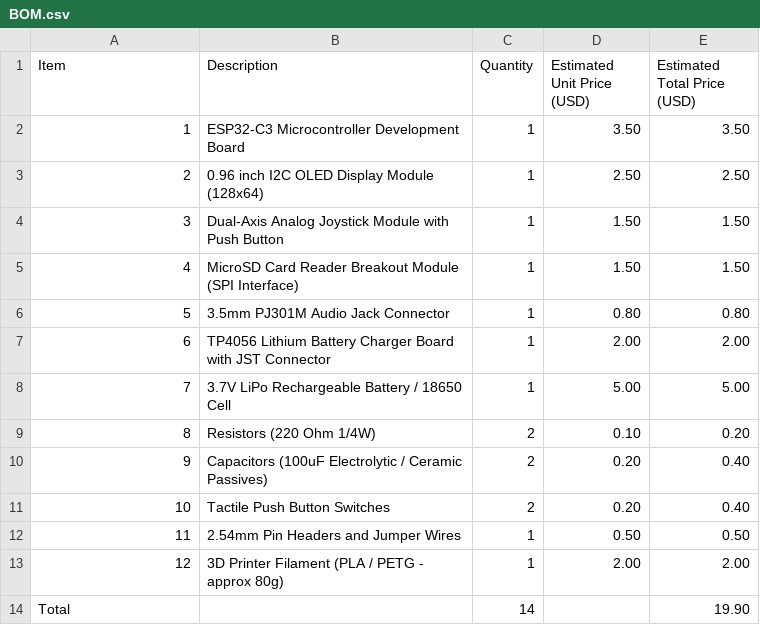
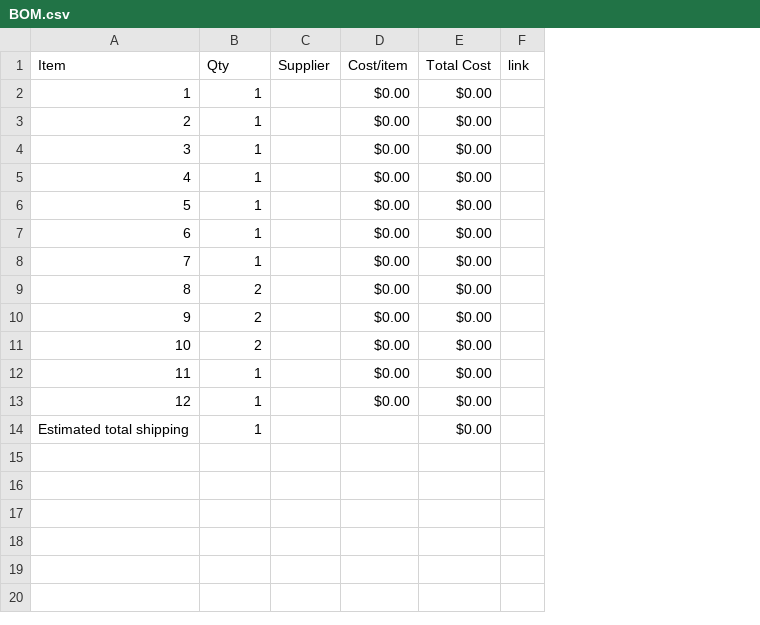
Before and after one commit to RockingRidz/RetroTune, a CSV file: BOM.csv, drawn as a sheet; removed rows and columns are numbered as before the commit, all else as after; the diff names each change by its address in the sheet, - before the commit and + after, or states it on an @@ line.

Commit message:
Sync RetroTune from Half Life

```diff
--- a/BOM.csv
+++ b/BOM.csv
-column B (Description), rows 2-13: ESP32-C3 Microcontroller Development Board | 0.96 inch I2C OLED Display Module (128x64) | Dual-Axis Analog Joystick Module with Push Button | MicroSD Card Reader Breakout Module (SPI Interface) | 3.5mm PJ301M Audio Jack Connector | TP4056 Lithium Battery Charger Board with JST Connector | 3.7V LiPo Rechargeable Battery / 18650 Cell | Resistors (220 Ohm 1/4W) | Capacitors (100uF Electrolytic / Ceramic Passives) | Tactile Push Button Switches | 2.54mm Pin Headers and Jumper Wires | 3D Printer Filament (PLA / PETG - approx 80g)
-column D (Estimated Unit Price (USD)), rows 2-13: 3.50 | 2.50 | 1.50 | 1.50 | 0.80 | 2.00 | 5.00 | 0.10 | 0.20 | 0.20 | 0.50 | 2.00
-column E (Estimated Total Price (USD)), rows 2-13: 3.50 | 2.50 | 1.50 | 1.50 | 0.80 | 2.00 | 5.00 | 0.20 | 0.40 | 0.40 | 0.50 | 2.00
+column C (Supplier), empty
+column D (Cost/item), rows 2-13: all $0.00
+column E (Total Cost), rows 2-13: all $0.00
+column F (link), empty
-B1: Quantity
+B1: Qty
-row 14: Total |  | 14 |  | 19.90
+row 14: Estimated total shipping | 1 |  |  | $0.00
```
